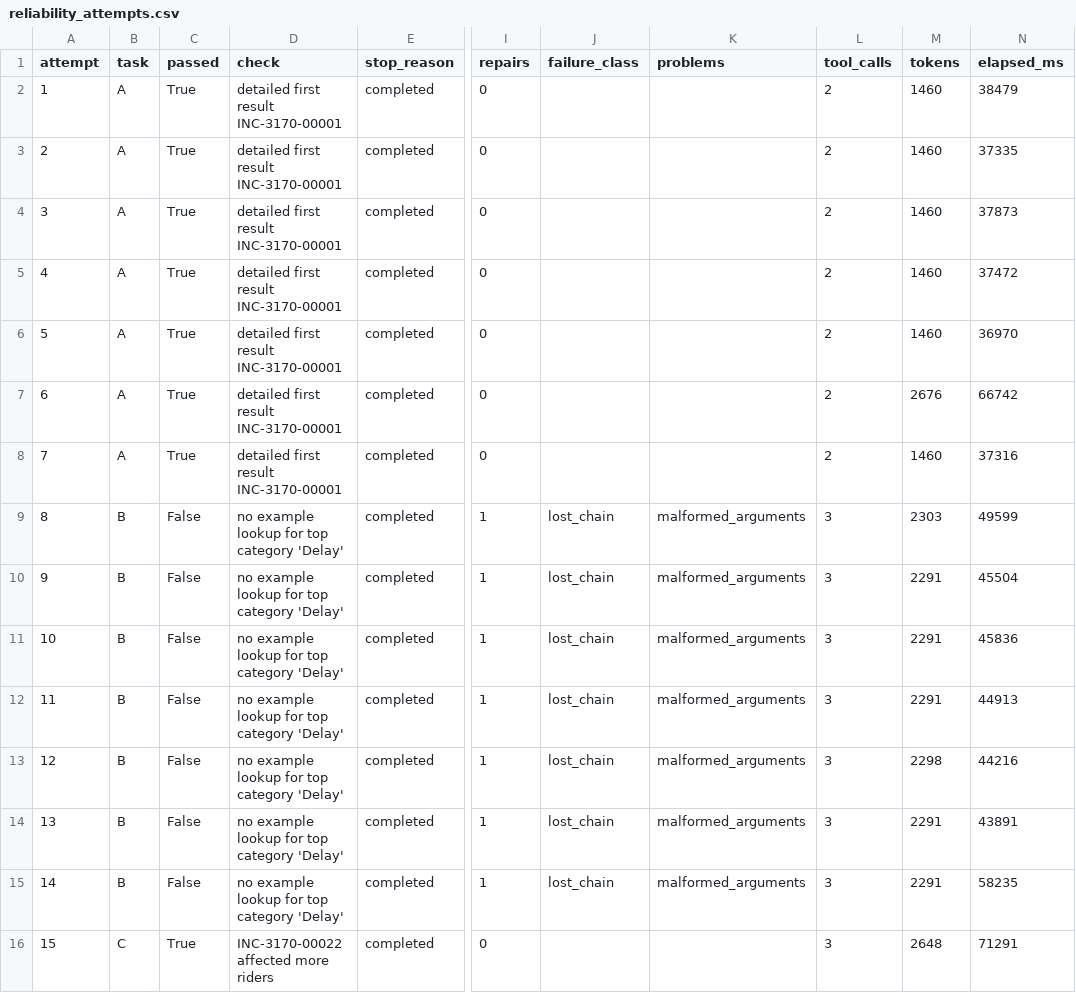
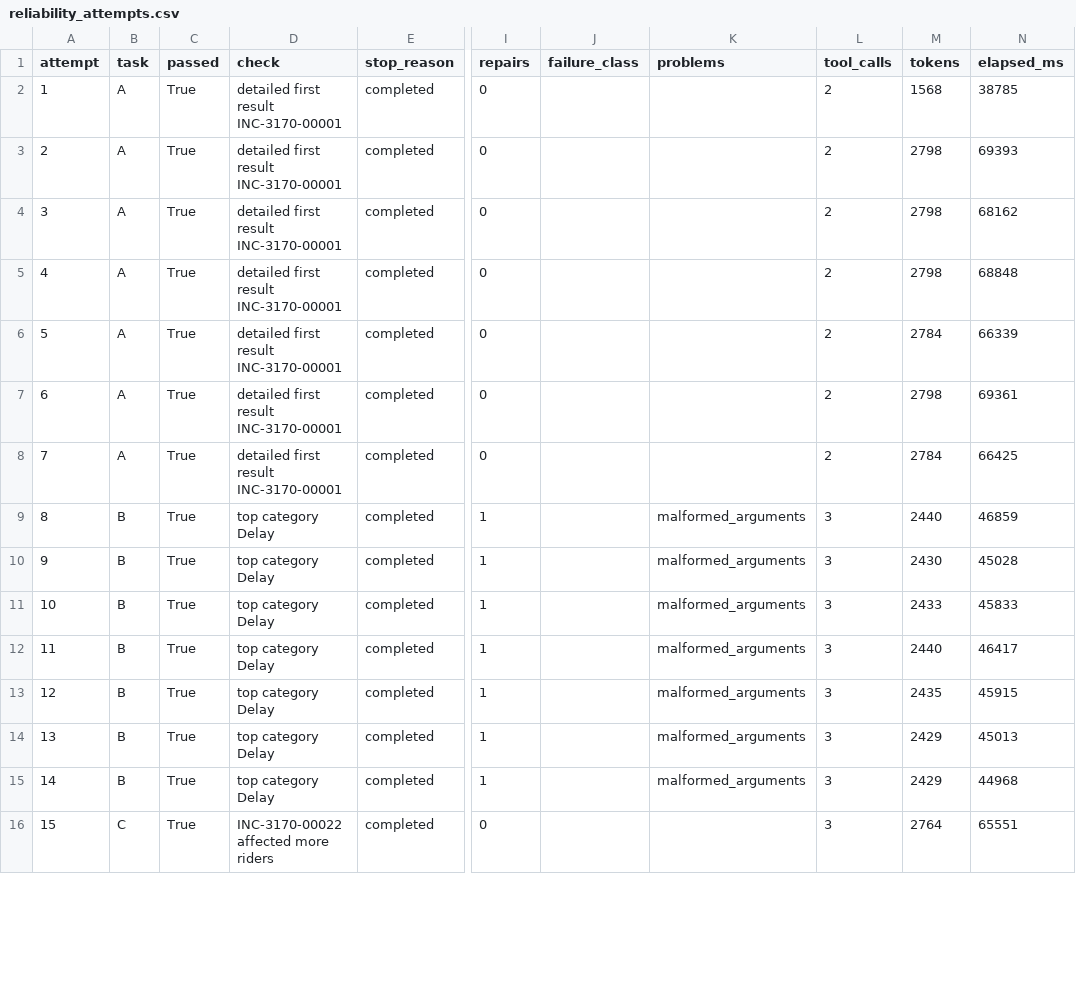
Before and after one commit to pragnayap/data260-3170, a CSV file: reports/hw07/raw/reliability_attempts.csv, drawn as a sheet; only a part is shown, gaps mark what is left out; the diff covers the shown part only; the diff names each change by its address in the sheet, - before the commit and + after, or states it on an @@ line.

Commit message:
HW7: fix task-B prompt/task-C verifier, re-run Parts 2-3, stronger Part 5 fixtures; keep initial run as v1_initial

```diff
--- a/reports/hw07/raw/reliability_attempts.csv
+++ b/reports/hw07/raw/reliability_attempts.csv
-M2 (tokens): 1460
+M2 (tokens): 1568
-N2 (elapsed_ms): 38479
+N2 (elapsed_ms): 38785
-M3:M5 (tokens): 1460
+M3:M5 (tokens): 2798
-N3 (elapsed_ms): 37335
+N3 (elapsed_ms): 69393
-N4 (elapsed_ms): 37873
+N4 (elapsed_ms): 68162
-N5 (elapsed_ms): 37472
+N5 (elapsed_ms): 68848
-M6 (tokens): 1460
+M6 (tokens): 2784
-N6 (elapsed_ms): 36970
+N6 (elapsed_ms): 66339
-M7 (tokens): 2676
+M7 (tokens): 2798
-N7 (elapsed_ms): 66742
+N7 (elapsed_ms): 69361
-M8 (tokens): 1460
+M8 (tokens): 2784
-N8 (elapsed_ms): 37316
+N8 (elapsed_ms): 66425
-C9:C15 (passed): False
+C9:C15 (passed): True
-D9:D15 (check): no example lookup for top category 'Delay'
+D9:D15 (check): top category Delay
-J9:J15 (failure_class): lost_chain
+J9:J15 (failure_class): (empty)
-M9 (tokens): 2303
+M9 (tokens): 2440
-N9 (elapsed_ms): 49599
+N9 (elapsed_ms): 46859
-M10 (tokens): 2291
+M10 (tokens): 2430
-N10 (elapsed_ms): 45504
+N10 (elapsed_ms): 45028
-M11 (tokens): 2291
+M11 (tokens): 2433
-N11 (elapsed_ms): 45836
+N11 (elapsed_ms): 45833
-M12 (tokens): 2291
+M12 (tokens): 2440
-N12 (elapsed_ms): 44913
+N12 (elapsed_ms): 46417
-M13 (tokens): 2298
+M13 (tokens): 2435
-N13 (elapsed_ms): 44216
+N13 (elapsed_ms): 45915
-M14:M15 (tokens): 2291
+M14:M15 (tokens): 2429
-N14 (elapsed_ms): 43891
+N14 (elapsed_ms): 45013
-N15 (elapsed_ms): 58235
+N15 (elapsed_ms): 44968
-M16 (tokens): 2648
+M16 (tokens): 2764
-N16 (elapsed_ms): 71291
+N16 (elapsed_ms): 65551
```
Also changed, not shown: 19 edited cells elsewhere in this file, 33 other files.
